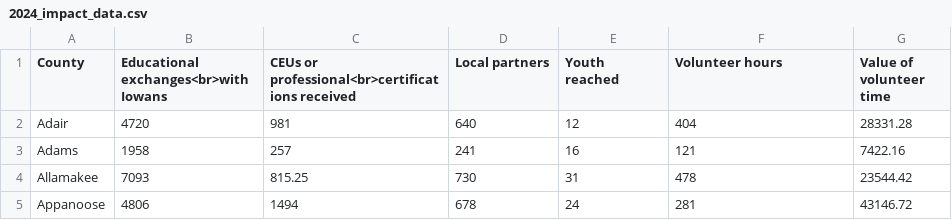
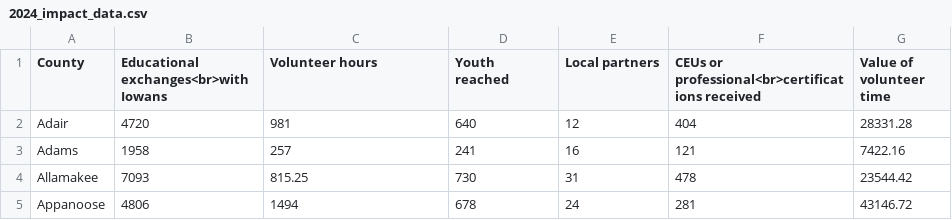
Before and after one commit to isueit/d8modules, a CSV file: county_impact_report/assets/2024_impact_data.csv, drawn as a sheet; only a part is shown.

Commit message:
Get the top line of impact data from the datafile

```diff
--- a/county_impact_report/assets/2024_impact_data.csv
+++ b/county_impact_report/assets/2024_impact_data.csv
@@ -1,2 +1,2 @@
-County, Educational exchanges<br>with Iowans, CEUs or professional<br>certifications received, Local partners, Youth reached, Volunteer hours, Value of volunteer time
+County, Educational exchanges<br>with Iowans, Volunteer hours, Youth reached, Local partners, CEUs or professional<br>certifications received, Value of volunteer time
 Adair, 4720, 981, 640, 12, 404, 28331.28
```
Also changed, not shown: 3 other files.
